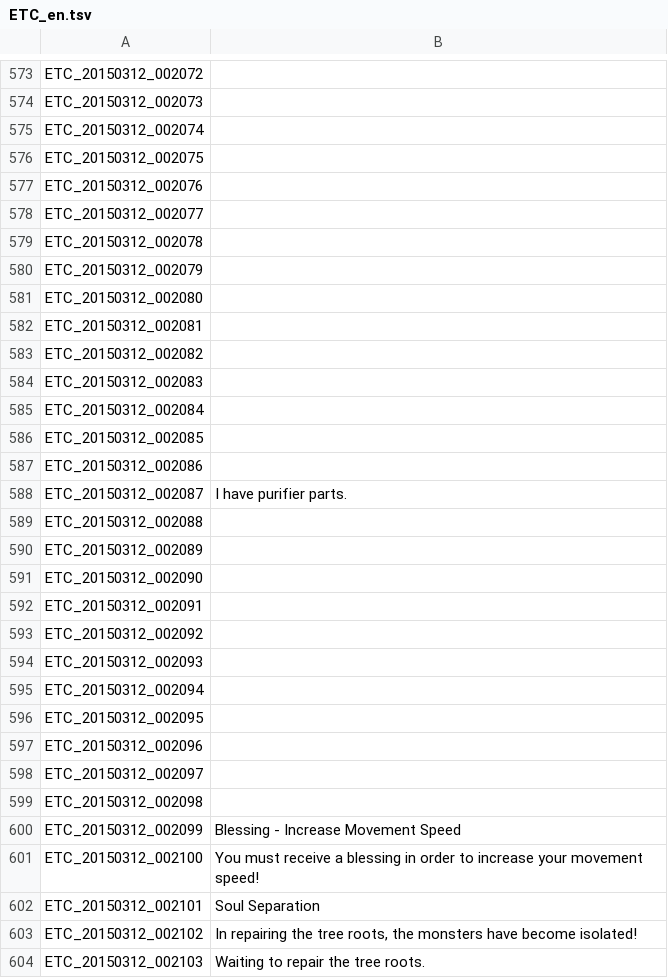
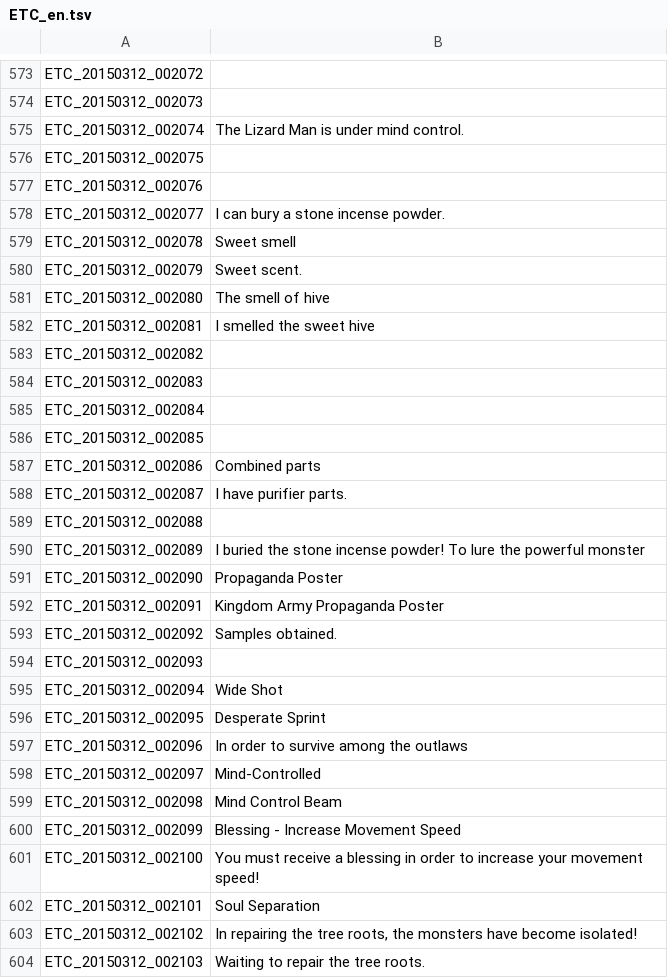
Before and after one commit to Treeofsavior/EnglishTranslation, a TSV file: ETC_en.tsv, drawn as a sheet; only a part is shown, gaps mark what is left out; the diff covers the shown part only.

Commit message:
added some lines and fixed others

```diff
--- a/ETC_en.tsv
+++ b/ETC_en.tsv
@@ -574,10 +574,10 @@ ETC_20150312_002072
 ETC_20150312_002073	
-ETC_20150312_002074	
+ETC_20150312_002074	The Lizard Man is under mind control.
 ETC_20150312_002075	
 ETC_20150312_002076	
-ETC_20150312_002077	
-ETC_20150312_002078	
-ETC_20150312_002079	
-ETC_20150312_002080	
-ETC_20150312_002081	
+ETC_20150312_002077	I can bury a stone incense powder.
+ETC_20150312_002078	Sweet smell
+ETC_20150312_002079	Sweet scent.
+ETC_20150312_002080	The smell of hive
+ETC_20150312_002081	I smelled the sweet hive
 ETC_20150312_002082	
@@ -586,15 +586,15 @@ ETC_20150312_002084
 ETC_20150312_002085	
-ETC_20150312_002086	
+ETC_20150312_002086	Combined parts
 ETC_20150312_002087	I have purifier parts.
 ETC_20150312_002088	
-ETC_20150312_002089	
-ETC_20150312_002090	
-ETC_20150312_002091	
-ETC_20150312_002092	
+ETC_20150312_002089	I buried the stone incense powder! To lure the powerful monster
+ETC_20150312_002090	Propaganda Poster
+ETC_20150312_002091	Kingdom Army Propaganda Poster
+ETC_20150312_002092	Samples obtained.
 ETC_20150312_002093	
-ETC_20150312_002094	
-ETC_20150312_002095	
-ETC_20150312_002096	
-ETC_20150312_002097	
-ETC_20150312_002098	
+ETC_20150312_002094	Wide Shot
+ETC_20150312_002095	Desperate Sprint
+ETC_20150312_002096	In order to survive among the outlaws
+ETC_20150312_002097	Mind-Controlled
+ETC_20150312_002098	Mind Control Beam
 ETC_20150312_002099	Blessing - Increase Movement Speed
```
Also changed, not shown: 12 edited cells elsewhere in this file.
